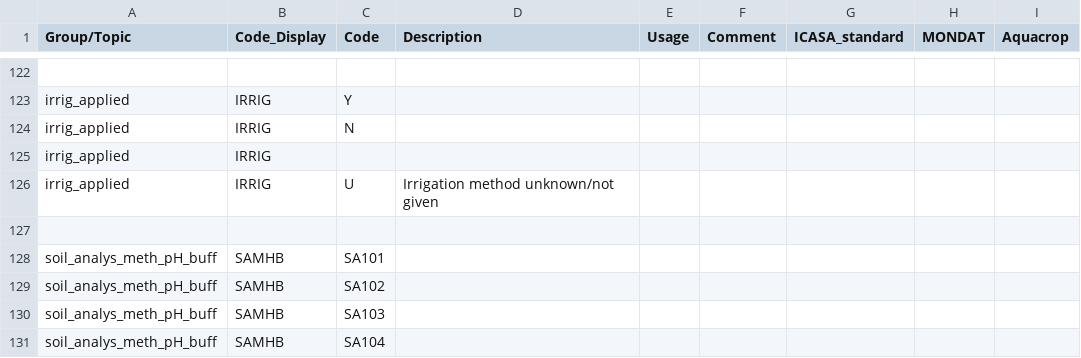
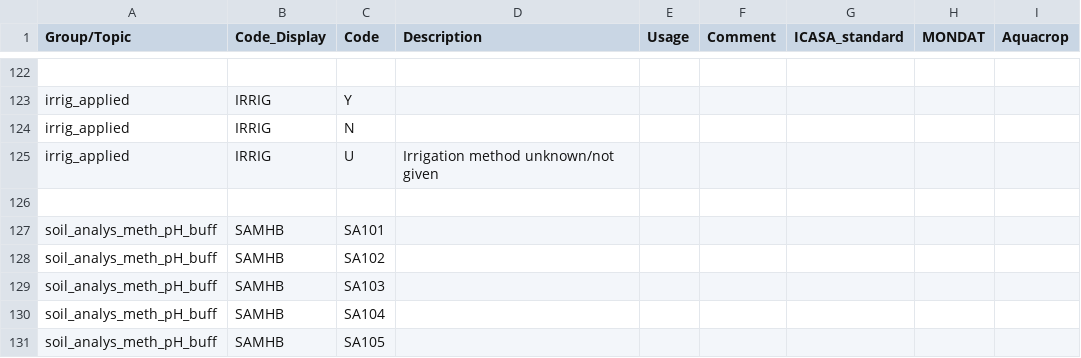
Before and after one commit to agmip/VMapper, a CSV file: Data/ICASA/Management_codes.csv, drawn as a sheet; only a part is shown, gaps mark what is left out; the shorter side is filled out with more unchanged rows.

```diff
--- a/Data/ICASA/Management_codes.csv
+++ b/Data/ICASA/Management_codes.csv
@@ -124,3 +124,2 @@
 "irrig_applied","IRRIG","N","","","","","",""
-"irrig_applied","IRRIG","","","","","","",""
 "irrig_applied","IRRIG","U","Irrigation method unknown/not given","","","","",""
```
Also changed, not shown: Data/ICASA/Management_info.csv, 4 other files.
